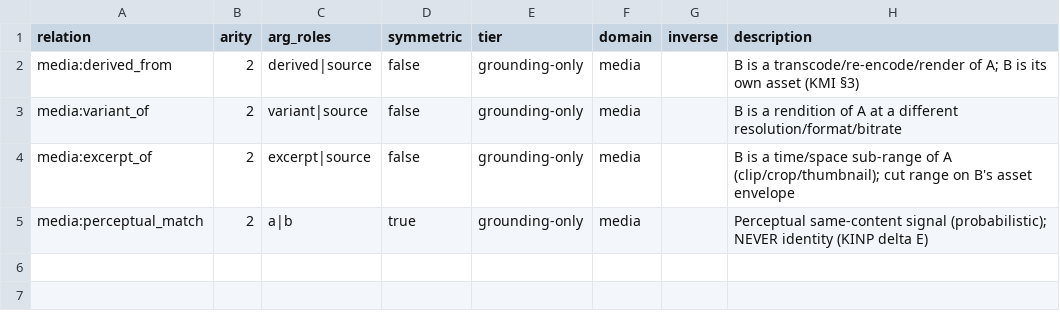
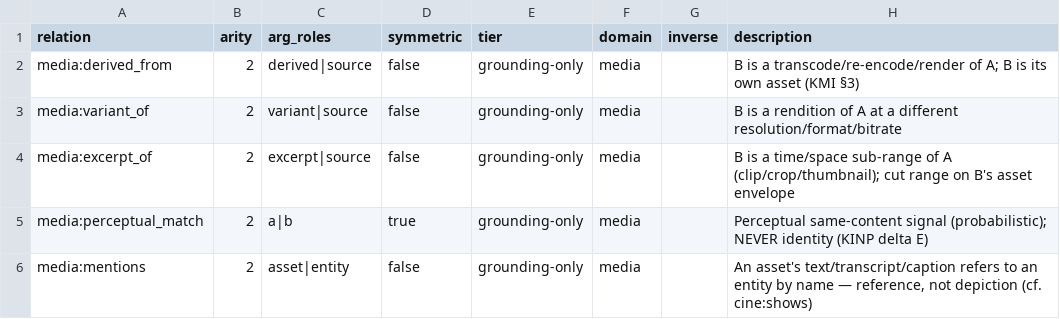
Before and after one commit to danieldekerlegand/koine, a TSV file: registry/relations/media.tsv, drawn as a sheet.

Commit message:
registry: lift the merged pinakes predicate-mapping into koine (US-SRR1)
The cross-project relation registry pinakes merged as `17f0713` becomes the
ecosystem contract, per the ADR-0002 amendment (lift it, don't rebuild it):
`registry/predicate-mapping.json`, registryVersion 0.2.0. `portabilityClasses`,
`idSpaces`, `temporalFieldMap` and every argos relation entry are preserved
byte-for-byte; the lift is purely additive.

Reconciled against the existing relation vocabulary so there is ONE source of
truth: mappings coin no relation names. An `edge`/`derived-rule` mapping crosses
as a KGP claim and now names the vocabulary relation it normalizes to
(`koineRelations`); every other kind leaves it empty. Closing the one gap that
had no relation added `media:mentions` — the reference-not-depiction counterpart
of `cine:shows` — to `relations/media.tsv` rather than naming it only in the
mapping.

Canonical home decided and recorded in the file itself and the README: koine
holds the data (ADR-0001), agora holds the schema/validator/loader, and pinakes's
copy is a declared **generated mirror** — regenerated, never hand-edited, with a
drift gate — so the registry cannot fork. Wiring that regeneration belongs to
pinakes `10-pinakes-koine-align`; the projects stay untouched here.

`signaturePolicy` restates the immutable-signature rule (relation · arity ·
arg_roles · symmetric) as data so the agora validator can diff it across
registryVersions. `portabilityClasses` still bundles the KGP §5 dialect tiers
with the §7.2 egress class — US-SRR2 splits them.

```diff
--- a/registry/relations/media.tsv
+++ b/registry/relations/media.tsv
@@ -5 +5,2 @@ media:excerpt_of	2	excerpt|source	false	grounding-only	media		B is a time/space
 media:perceptual_match	2	a|b	true	grounding-only	media		Perceptual same-content signal (probabilistic); NEVER identity (KINP delta E)
+media:mentions	2	asset|entity	false	grounding-only	media		An asset's text/transcript/caption refers to an entity by name — reference, not depiction (cf. cine:shows)
```
Also changed, not shown: 2 other files.
